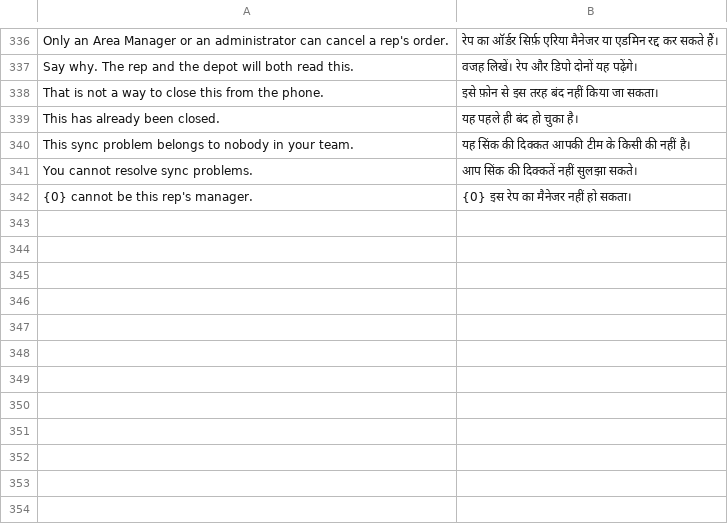
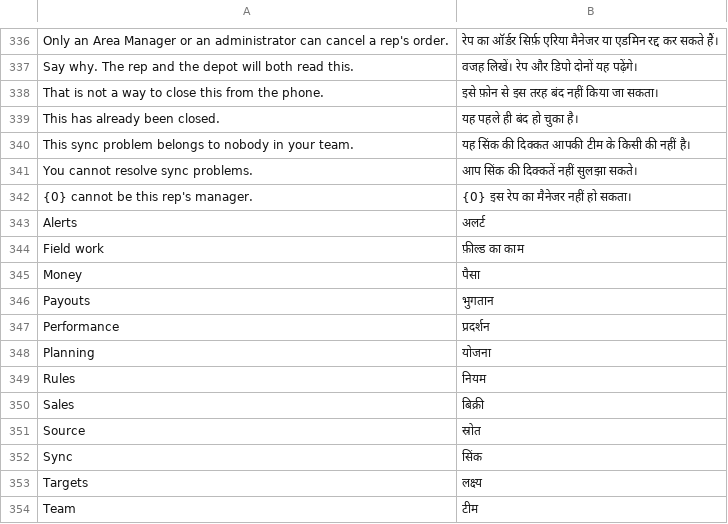
Before and after one commit to Somilvaishya/fieldmate, a CSV file: fieldmate/translations/hi.csv, drawn as a sheet; only a part is shown, gaps mark what is left out.

Commit message:
feat(desk): a Connections tab on every FieldMate form
Customer and Sales Order show what links to them; no FieldMate form
did. Thirty DocTypes now carry a <doctype>_dashboard.py: a Field User
shows their beats, plans, days, visits, orders, collections, payouts
and reportees; an Outlet its visits, orders, collections and beat; an
Order its ERPNext Sales Order, scheme ledger and source visit; a
Collection Deposit the collections in it; and so on down to the
channels, classes and reasons.

Field names were read from each DocType's JSON, not typed: a wrong one
fails nowhere - the count just reads 0. Frappe cannot count a link
that sits in another DocType's child table, so those are shown from
the side that holds the table (a Journey Plan's beats, a Deposit's
collections).

test_connections checks every name against the DocType it claims to
be on, that every DocType something points at has a tab, and that the
counts run for a real rep and shop. The twelve group labels have
their Hindi.

```diff
--- a/fieldmate/translations/hi.csv
+++ b/fieldmate/translations/hi.csv
@@ -342 +342,13 @@ You cannot resolve sync problems.,आप सिंक की दिक्कत
 {0} cannot be this rep's manager.,{0} इस रेप का मैनेजर नहीं हो सकता।
+Alerts,अलर्ट
+Field work,फ़ील्ड का काम
+Money,पैसा
+Payouts,भुगतान
+Performance,प्रदर्शन
+Planning,योजना
+Rules,नियम
+Sales,बिक्री
+Source,स्रोत
+Sync,सिंक
+Targets,लक्ष्य
+Team,टीम
```
Also changed, not shown: 31 other files.
